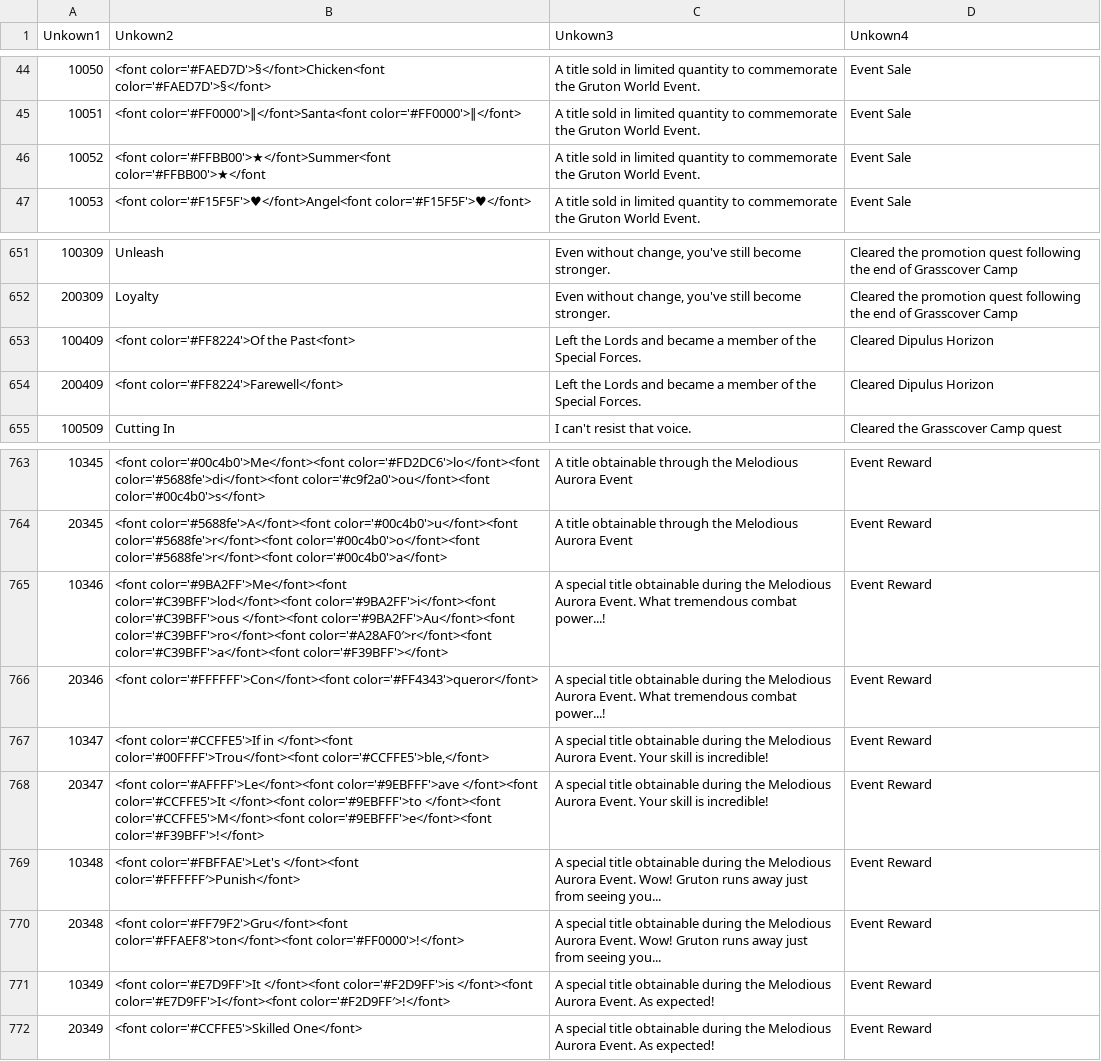
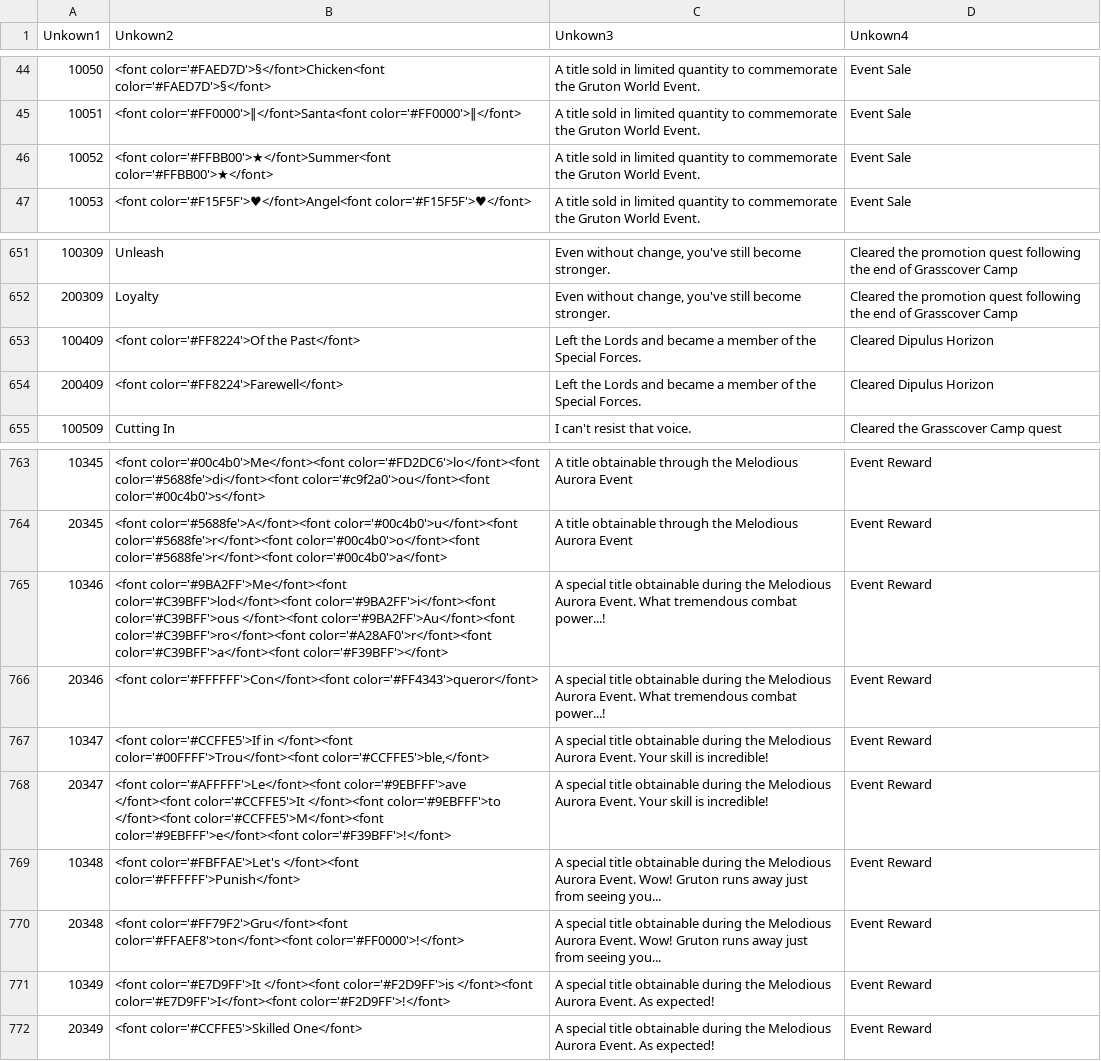
Before and after one commit to ronata7/swtl-translation, a CSV file: files/TL csv/tb_Title_String.csv, drawn as a sheet; only a part is shown, gaps mark what is left out; the diff names each change by its address in the sheet, - before the commit and + after, or states it on an @@ line.

```diff
--- a/files/TL csv/tb_Title_String.csv
+++ b/files/TL csv/tb_Title_String.csv
-B46 (Unkown2): <font color='#FFBB00'>★</font>Summer<font color='#FFBB00'>★</font
+B46 (Unkown2): <font color='#FFBB00'>★</font>Summer<font color='#FFBB00'>★</font>
-B653 (Unkown2): <font color='#FF8224'>Of the Past<font>
+B653 (Unkown2): <font color='#FF8224'>Of the Past</font>
-B765 (Unkown2): …color='#9BA2FF'>Au</font><font color='#C39BFF'>ro</font><font color='#A28AF0′>r</font><font color='#C39BFF'>a</font><font color='#F39BFF'></font>
+B765 (Unkown2): …color='#9BA2FF'>Au</font><font color='#C39BFF'>ro</font><font color='#A28AF0'>r</font><font color='#C39BFF'>a</font><font color='#F39BFF'></font>
-B768 (Unkown2): <font color='#AFFFF'>Le</font><font color='#9EBFFF'>ave </font><font…
+B768 (Unkown2): <font color='#AFFFFF'>Le</font><font color='#9EBFFF'>ave </font><font…
-B769 (Unkown2): …color='#FBFFAE'>Let's </font><font color='#FFFFFF′>Punish</font>
+B769 (Unkown2): …color='#FBFFAE'>Let's </font><font color='#FFFFFF'>Punish</font>
-B771 (Unkown2): …</font><font color='#E7D9FF'>I</font><font color='#F2D9FF′>!</font>
+B771 (Unkown2): …</font><font color='#E7D9FF'>I</font><font color='#F2D9FF'>!</font>
```
Also changed, not shown: files/TL csv/tb_UI_String.csv, 5 other files.
